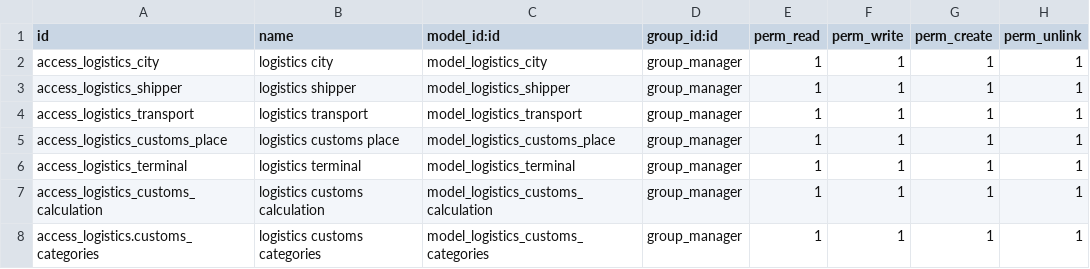
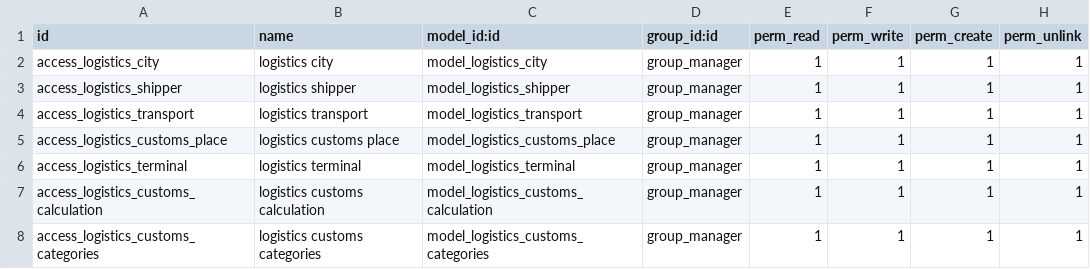
Before and after one commit to jumshudsultan/aircargo_prod, a CSV file: logistics/security/ir.model.access.csv, drawn as a sheet.

Commit message:
calculations new design

```diff
--- a/logistics/security/ir.model.access.csv
+++ b/logistics/security/ir.model.access.csv
@@ -7,2 +7,2 @@ access_logistics_terminal,logistics terminal,model_logistics_terminal,group_mana
 access_logistics_customs_calculation,logistics customs calculation,model_logistics_customs_calculation,group_manager,1,1,1,1
-access_logistics.customs_categories,logistics customs categories,model_logistics_customs_categories,group_manager,1,1,1,1
+access_logistics_customs_categories,logistics customs categories,model_logistics_customs_categories,group_manager,1,1,1,1
```
